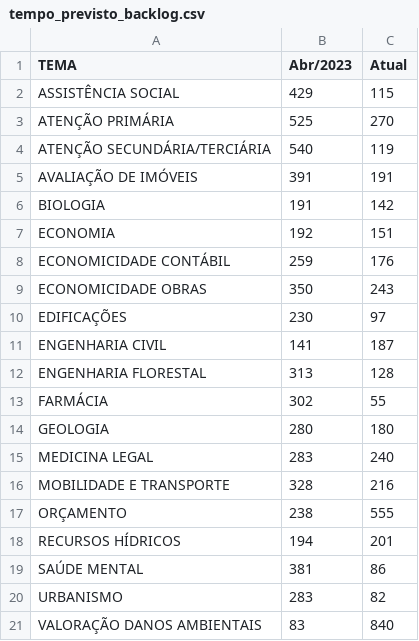
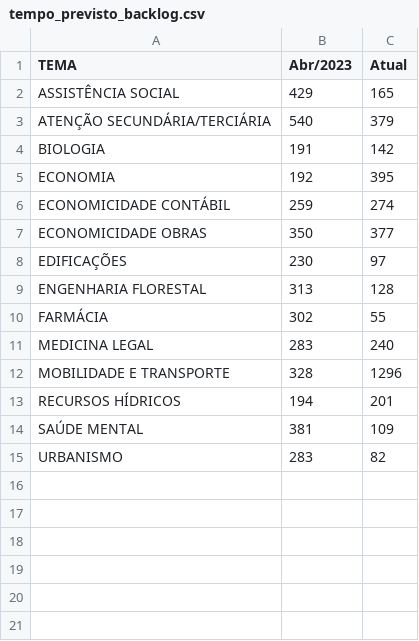
Before and after one commit to pedropaixaomprj/datawrapper-gate, a CSV file: tempo_previsto_backlog.csv, drawn as a sheet.

Commit message:
Dados de acervo atualizados

```diff
--- a/tempo_previsto_backlog.csv
+++ b/tempo_previsto_backlog.csv
@@ -1,21 +1,15 @@
 TEMA,Abr/2023,Atual
-ASSISTÊNCIA SOCIAL,429,115
-ATENÇÃO PRIMÁRIA,525,270
-ATENÇÃO SECUNDÁRIA/TERCIÁRIA,540,119
-AVALIAÇÃO DE IMÓVEIS,391,191
+ASSISTÊNCIA SOCIAL,429,165
+ATENÇÃO SECUNDÁRIA/TERCIÁRIA,540,379
 BIOLOGIA,191,142
-ECONOMIA,192,151
-ECONOMICIDADE CONTÁBIL,259,176
-ECONOMICIDADE OBRAS,350,243
+ECONOMIA,192,395
+ECONOMICIDADE CONTÁBIL,259,274
+ECONOMICIDADE OBRAS,350,377
 EDIFICAÇÕES,230,97
-ENGENHARIA CIVIL,141,187
 ENGENHARIA FLORESTAL,313,128
 FARMÁCIA,302,55
-GEOLOGIA,280,180
 MEDICINA LEGAL,283,240
-MOBILIDADE E TRANSPORTE,328,216
-ORÇAMENTO,238,555
+MOBILIDADE E TRANSPORTE,328,1296
 RECURSOS HÍDRICOS,194,201
-SAÚDE MENTAL,381,86
+SAÚDE MENTAL,381,109
 URBANISMO,283,82
-VALORAÇÃO DANOS AMBIENTAIS,83,840
```
